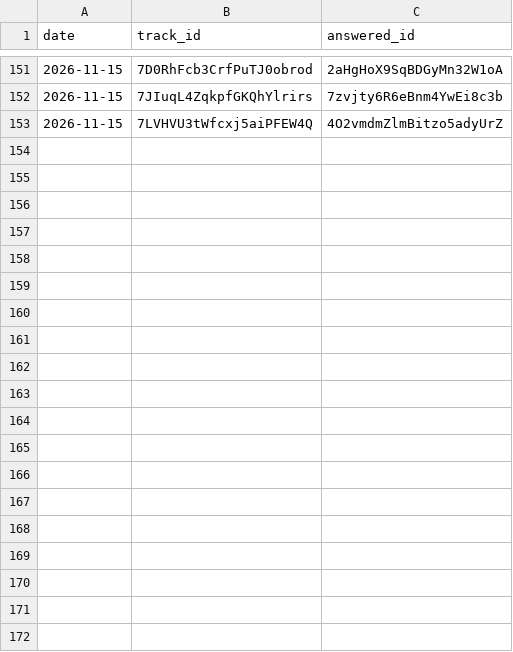
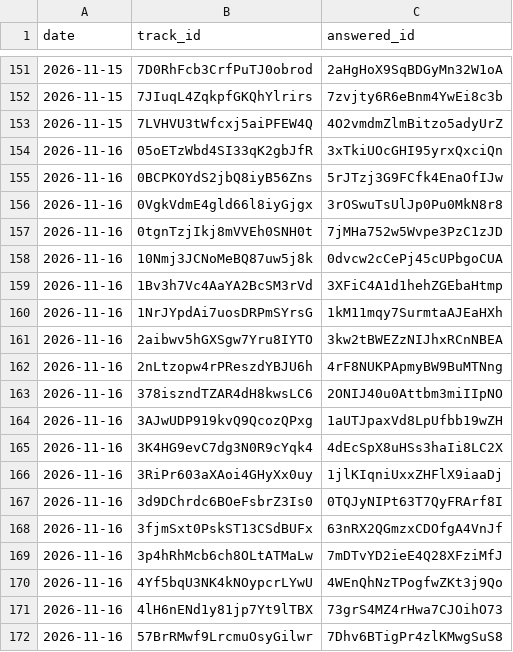
Before and after one commit to eduair94/spotify-most-streamed-songs, a CSV file: data/relinks.csv, drawn as a sheet; only a part is shown, gaps mark what is left out; the diff covers the shown part only.

```diff
--- a/data/relinks.csv
+++ b/data/relinks.csv
@@ -153 +153,20 @@ date,track_id,answered_id
 2026-11-15,7LVHVU3tWfcxj5aiPFEW4Q,4O2vmdmZlmBitzo5adyUrZ
+2026-11-16,05oETzWbd4SI33qK2gbJfR,3xTkiUOcGHI95yrxQxciQn
+2026-11-16,0BCPKOYdS2jbQ8iyB56Zns,5rJTzj3G9FCfk4EnaOfIJw
+2026-11-16,0VgkVdmE4gld66l8iyGjgx,3rOSwuTsUlJp0Pu0MkN8r8
+2026-11-16,0tgnTzjIkj8mVVEh0SNH0t,7jMHa752w5Wvpe3PzC1zJD
+2026-11-16,10Nmj3JCNoMeBQ87uw5j8k,0dvcw2cCePj45cUPbgoCUA
+2026-11-16,1Bv3h7Vc4AaYA2BcSM3rVd,3XFiC4A1d1hehZGEbaHtmp
+2026-11-16,1NrJYpdAi7uosDRPmSYrsG,1kM11mqy7SurmtaAJEaHXh
+2026-11-16,2aibwv5hGXSgw7Yru8IYTO,3kw2tBWEZzNIJhxRCnNBEA
+2026-11-16,2nLtzopw4rPReszdYBJU6h,4rF8NUKPApmyBW9BuMTNng
+2026-11-16,378iszndTZAR4dH8kwsLC6,2ONIJ40u0Attbm3miIIpNO
+2026-11-16,3AJwUDP919kvQ9QcozQPxg,1aUTJpaxVd8LpUfbb19wZH
+2026-11-16,3K4HG9evC7dg3N0R9cYqk4,4dEcSpX8uHSs3haIi8LC2X
+2026-11-16,3RiPr603aXAoi4GHyXx0uy,1jlKIqniUxxZHFlX9iaaDj
+2026-11-16,3d9DChrdc6BOeFsbrZ3Is0,0TQJyNIPt63T7QyFRArf8I
+2026-11-16,3fjmSxt0PskST13CSdBUFx,63nRX2QGmzxCDOfgA4VnJf
+2026-11-16,3p4hRhMcb6ch8OLtATMaLw,7mDTvYD2ieE4Q28XFziMfJ
+2026-11-16,4Yf5bqU3NK4kNOypcrLYwU,4WEnQhNzTPogfwZKt3j9Qo
+2026-11-16,4lH6nENd1y81jp7Yt9lTBX,73grS4MZ4rHwa7CJOihO73
+2026-11-16,57BrRMwf9LrcmuOsyGilwr,7Dhv6BTigPr4zlKMwgSuS8
```
Also changed, not shown: 11 added rows elsewhere in this file, 4 other files.
